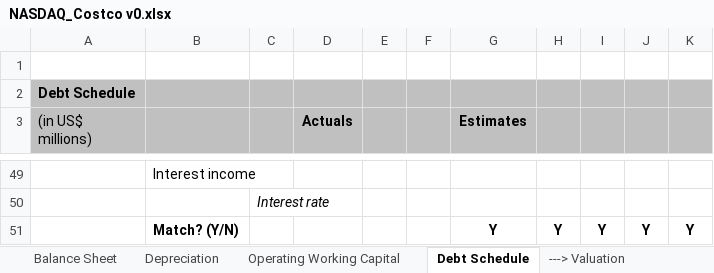
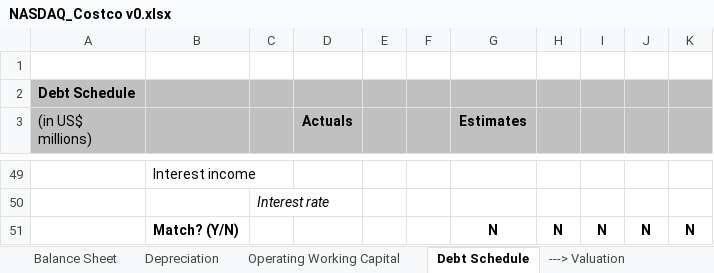
Before and after one commit to AwaisBhatti1/Financial-Models, an Excel workbook: NASDAQ_Costco v0.xlsx, sheet Debt Schedule, drawn as a sheet; only a part is shown, gaps mark what is left out; values as stored, in another font and other column widths than the file's, no borders; charts and pictures not drawn; removed rows and columns are numbered as before the commit, all else as after; the diff names each change by its address in the sheet, - before the commit and + after, or states it on an @@ line.

```diff
--- a/NASDAQ_Costco v0.xlsx (sheet Debt Schedule)
+++ b/NASDAQ_Costco v0.xlsx (sheet Debt Schedule)
-row 51:  | Match? (Y/N) |  |  |  |  | Y | Y | Y | Y | Y
+row 51:  | Match? (Y/N) |  |  |  |  | N | N | N | N | N
```
Also changed, not shown: sheet Cash Flow Statement, sheet Balance Sheet, sheet Depreciation, sheet Operating Working Capital, sheet Income Statement, sheet Wal-Mart Comp, 1 more sheet, formulas that keep their value, charts or pictures.
